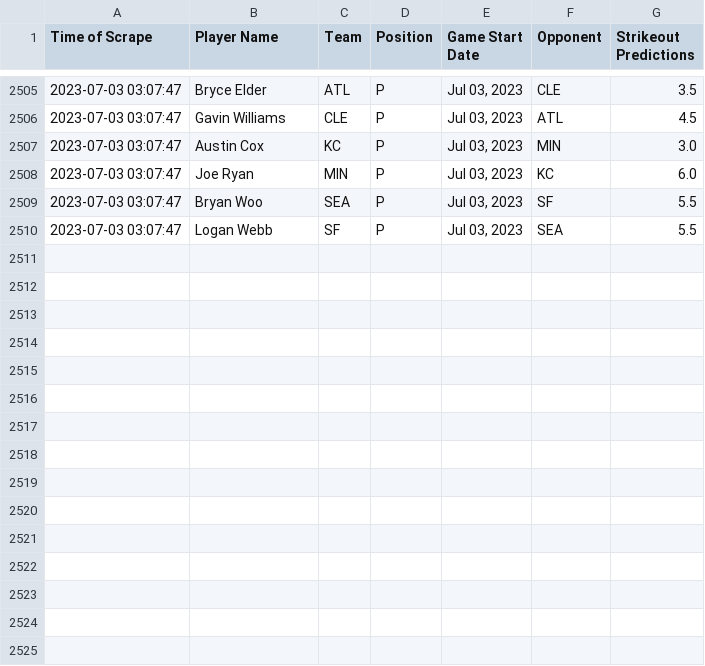
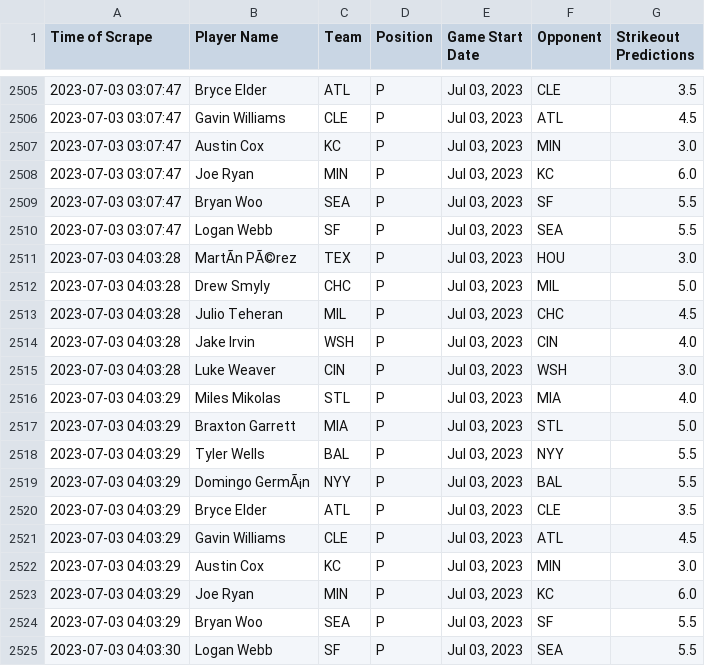
Before and after one commit to itsDarianNgo/prizepicks-strikeouts-scraper, a CSV file: data/prizepicks_mlb_pitcher_strikeouts.csv, drawn as a sheet; only a part is shown, gaps mark what is left out; the diff names each change by its address in the sheet, - before the commit and + after, or states it on an @@ line.

Commit message:
Update data

```diff
--- a/data/prizepicks_mlb_pitcher_strikeouts.csv
+++ b/data/prizepicks_mlb_pitcher_strikeouts.csv
+row 2511: 2023-07-03 04:03:28 | MartÃn PÃ©rez | TEX | P | Jul 03, 2023 | HOU | 3.0
+row 2512: 2023-07-03 04:03:28 | Drew Smyly | CHC | P | Jul 03, 2023 | MIL | 5.0
+row 2513: 2023-07-03 04:03:28 | Julio Teheran | MIL | P | Jul 03, 2023 | CHC | 4.5
+row 2514: 2023-07-03 04:03:28 | Jake Irvin | WSH | P | Jul 03, 2023 | CIN | 4.0
+row 2515: 2023-07-03 04:03:28 | Luke Weaver | CIN | P | Jul 03, 2023 | WSH | 3.0
+row 2516: 2023-07-03 04:03:29 | Miles Mikolas | STL | P | Jul 03, 2023 | MIA | 4.0
+row 2517: 2023-07-03 04:03:29 | Braxton Garrett | MIA | P | Jul 03, 2023 | STL | 5.0
+row 2518: 2023-07-03 04:03:29 | Tyler Wells | BAL | P | Jul 03, 2023 | NYY | 5.5
+row 2519: 2023-07-03 04:03:29 | Domingo GermÃ¡n | NYY | P | Jul 03, 2023 | BAL | 5.5
+row 2520: 2023-07-03 04:03:29 | Bryce Elder | ATL | P | Jul 03, 2023 | CLE | 3.5
+row 2521: 2023-07-03 04:03:29 | Gavin Williams | CLE | P | Jul 03, 2023 | ATL | 4.5
+row 2522: 2023-07-03 04:03:29 | Austin Cox | KC | P | Jul 03, 2023 | MIN | 3.0
+row 2523: 2023-07-03 04:03:29 | Joe Ryan | MIN | P | Jul 03, 2023 | KC | 6.0
+row 2524: 2023-07-03 04:03:29 | Bryan Woo | SEA | P | Jul 03, 2023 | SF | 5.5
+row 2525: 2023-07-03 04:03:30 | Logan Webb | SF | P | Jul 03, 2023 | SEA | 5.5
```
